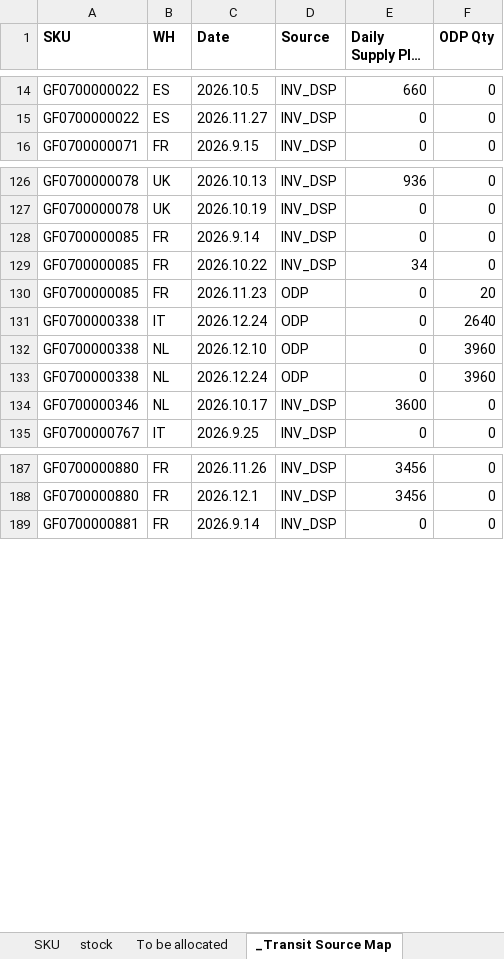
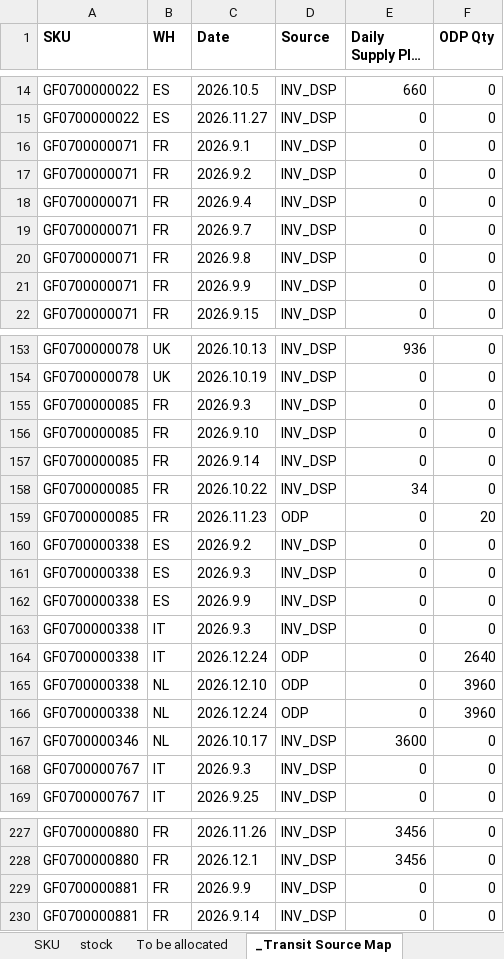
Before and after one commit to hantsuii/EUPV2026, an Excel workbook: Stcok History/Stock_20260914.xlsx, sheet _Transit Source Map, drawn as a sheet; only a part is shown, gaps mark what is left out; long unchanged cells end in …; values as stored, in another font and other column widths than the file's, no borders; the diff covers the shown part only; the diff names each change by its address in the sheet, - before the commit and + after, or states it on an @@ line.

```diff
--- a/Stcok History/Stock_20260914.xlsx (sheet _Transit Source Map)
+++ b/Stcok History/Stock_20260914.xlsx (sheet _Transit Source Map)
+row 16: GF0700000071 | FR | 2026.9.1 | INV_DSP | 0 | 0
+row 17: GF0700000071 | FR | 2026.9.2 | INV_DSP | 0 | 0
+row 18: GF0700000071 | FR | 2026.9.4 | INV_DSP | 0 | 0
+row 19: GF0700000071 | FR | 2026.9.7 | INV_DSP | 0 | 0
+row 20: GF0700000071 | FR | 2026.9.8 | INV_DSP | 0 | 0
+row 21: GF0700000071 | FR | 2026.9.9 | INV_DSP | 0 | 0
+row 155: GF0700000085 | FR | 2026.9.3 | INV_DSP | 0 | 0
+row 156: GF0700000085 | FR | 2026.9.10 | INV_DSP | 0 | 0
+row 160: GF0700000338 | ES | 2026.9.2 | INV_DSP | 0 | 0
+row 161: GF0700000338 | ES | 2026.9.3 | INV_DSP | 0 | 0
+row 162: GF0700000338 | ES | 2026.9.9 | INV_DSP | 0 | 0
+row 163: GF0700000338 | IT | 2026.9.3 | INV_DSP | 0 | 0
+row 168: GF0700000767 | IT | 2026.9.3 | INV_DSP | 0 | 0
+row 229: GF0700000881 | FR | 2026.9.9 | INV_DSP | 0 | 0
```
Also changed, not shown: 78 added rows elsewhere in this sheet, sheet stock.
